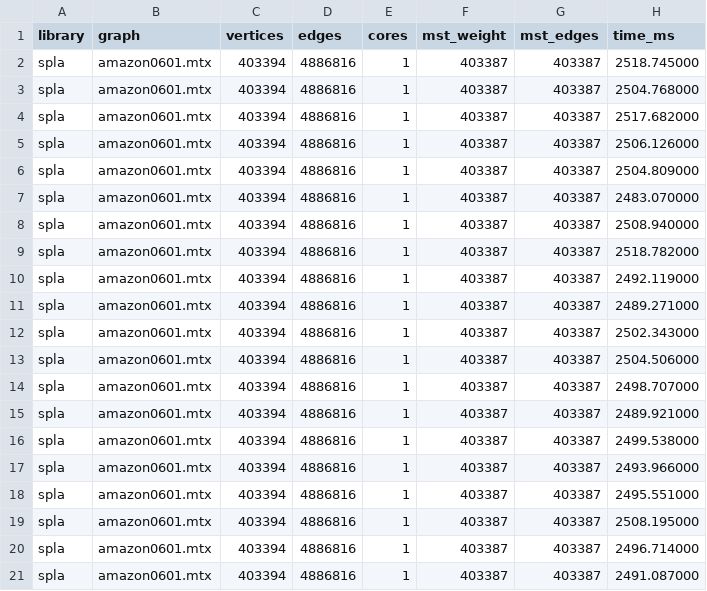
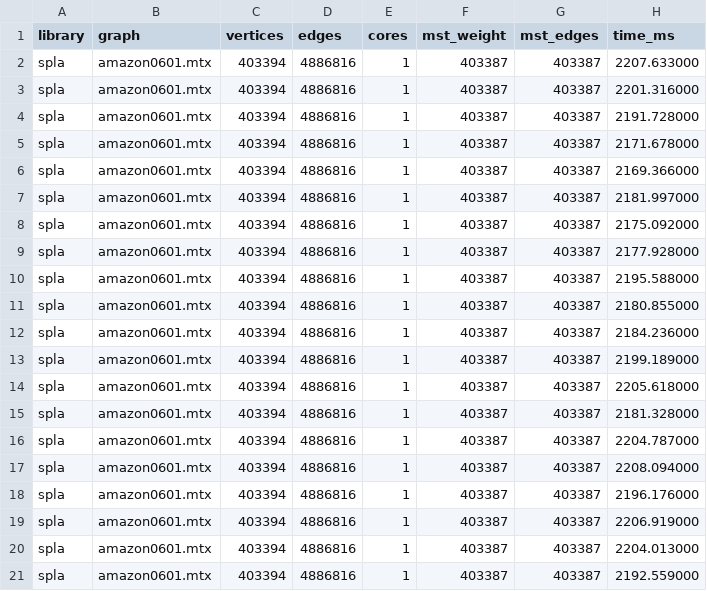
Before and after one commit to vladyoslav/graphs_analysis, a CSV file: experiments/results/spla-cpu-amazon0601.csv, drawn as a sheet.

```diff
--- a/experiments/results/spla-cpu-amazon0601.csv
+++ b/experiments/results/spla-cpu-amazon0601.csv
@@ -1,21 +1,21 @@
 library,graph,vertices,edges,cores,mst_weight,mst_edges,time_ms
-spla,amazon0601.mtx,403394,4886816,1,403387,403387,2518.745000
-spla,amazon0601.mtx,403394,4886816,1,403387,403387,2504.768000
-spla,amazon0601.mtx,403394,4886816,1,403387,403387,2517.682000
-spla,amazon0601.mtx,403394,4886816,1,403387,403387,2506.126000
-spla,amazon0601.mtx,403394,4886816,1,403387,403387,2504.809000
-spla,amazon0601.mtx,403394,4886816,1,403387,403387,2483.070000
-spla,amazon0601.mtx,403394,4886816,1,403387,403387,2508.940000
-spla,amazon0601.mtx,403394,4886816,1,403387,403387,2518.782000
-spla,amazon0601.mtx,403394,4886816,1,403387,403387,2492.119000
-spla,amazon0601.mtx,403394,4886816,1,403387,403387,2489.271000
-spla,amazon0601.mtx,403394,4886816,1,403387,403387,2502.343000
-spla,amazon0601.mtx,403394,4886816,1,403387,403387,2504.506000
-spla,amazon0601.mtx,403394,4886816,1,403387,403387,2498.707000
-spla,amazon0601.mtx,403394,4886816,1,403387,403387,2489.921000
-spla,amazon0601.mtx,403394,4886816,1,403387,403387,2499.538000
-spla,amazon0601.mtx,403394,4886816,1,403387,403387,2493.966000
-spla,amazon0601.mtx,403394,4886816,1,403387,403387,2495.551000
-spla,amazon0601.mtx,403394,4886816,1,403387,403387,2508.195000
-spla,amazon0601.mtx,403394,4886816,1,403387,403387,2496.714000
-spla,amazon0601.mtx,403394,4886816,1,403387,403387,2491.087000
+spla,amazon0601.mtx,403394,4886816,1,403387,403387,2207.633000
+spla,amazon0601.mtx,403394,4886816,1,403387,403387,2201.316000
+spla,amazon0601.mtx,403394,4886816,1,403387,403387,2191.728000
+spla,amazon0601.mtx,403394,4886816,1,403387,403387,2171.678000
+spla,amazon0601.mtx,403394,4886816,1,403387,403387,2169.366000
+spla,amazon0601.mtx,403394,4886816,1,403387,403387,2181.997000
+spla,amazon0601.mtx,403394,4886816,1,403387,403387,2175.092000
+spla,amazon0601.mtx,403394,4886816,1,403387,403387,2177.928000
+spla,amazon0601.mtx,403394,4886816,1,403387,403387,2195.588000
+spla,amazon0601.mtx,403394,4886816,1,403387,403387,2180.855000
+spla,amazon0601.mtx,403394,4886816,1,403387,403387,2184.236000
+spla,amazon0601.mtx,403394,4886816,1,403387,403387,2199.189000
+spla,amazon0601.mtx,403394,4886816,1,403387,403387,2205.618000
+spla,amazon0601.mtx,403394,4886816,1,403387,403387,2181.328000
+spla,amazon0601.mtx,403394,4886816,1,403387,403387,2204.787000
+spla,amazon0601.mtx,403394,4886816,1,403387,403387,2208.094000
+spla,amazon0601.mtx,403394,4886816,1,403387,403387,2196.176000
+spla,amazon0601.mtx,403394,4886816,1,403387,403387,2206.919000
+spla,amazon0601.mtx,403394,4886816,1,403387,403387,2204.013000
+spla,amazon0601.mtx,403394,4886816,1,403387,403387,2192.559000
```
Also changed, not shown: experiments/results/spla-cpu-cit-Patents.csv, experiments/results/spla-cpu-citationCiteseer.csv, 12 other files.
